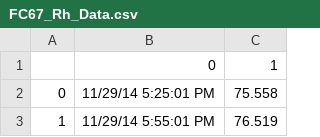
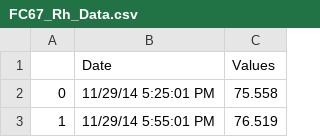
Before and after one commit to gnageydk/ENGR-298ConcreteHumidityFinal, a CSV file: FC67_Rh_Data.csv, drawn as a sheet; only a part is shown; removed rows and columns are numbered as before the commit, all else as after; the diff names each change by its address in the sheet, - before the commit and + after, or states it on an @@ line.

```diff
--- a/FC67_Rh_Data.csv
+++ b/FC67_Rh_Data.csv
-row 1:  | 0 | 1
+row 1:  | Date | Values
```
Also changed, not shown: FC67_Temp_Data.csv, FDDD_Rh_Data.csv, 3 other files.
